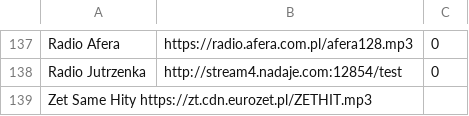
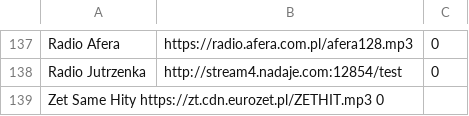
Before and after one commit to tomaszbunio/playlist, a CSV file: polishplaylist.csv, drawn as a sheet; only a part is shown, gaps mark what is left out.

Commit message:
Update polishplaylist.csv

```diff
--- a/polishplaylist.csv
+++ b/polishplaylist.csv
@@ -138,2 +138,2 @@ Radio Afera	https://radio.afera.com.pl/afera128.mp3	0
 Radio Jutrzenka	http://stream4.nadaje.com:12854/test	0	
-Zet Same Hity  https://zt.cdn.eurozet.pl/ZETHIT.mp3
+Zet Same Hity  https://zt.cdn.eurozet.pl/ZETHIT.mp3  0
```
